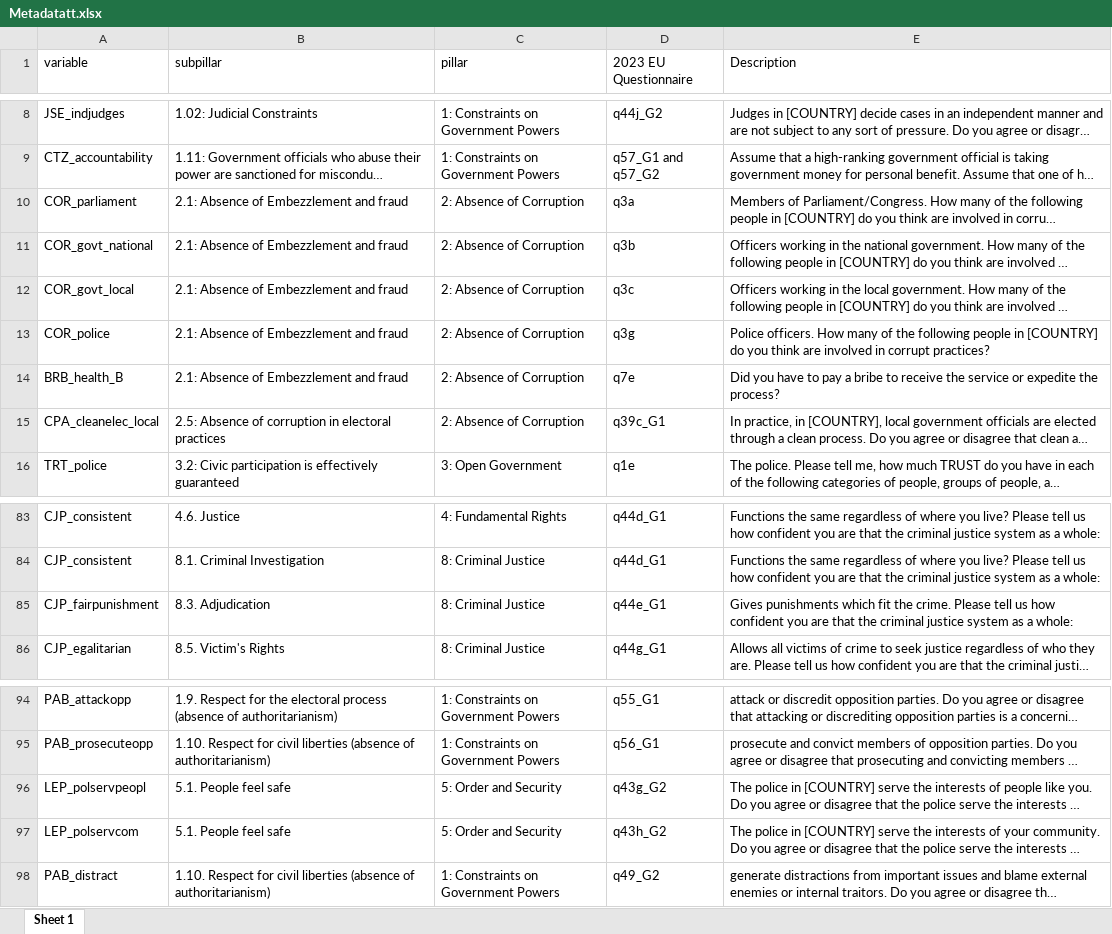
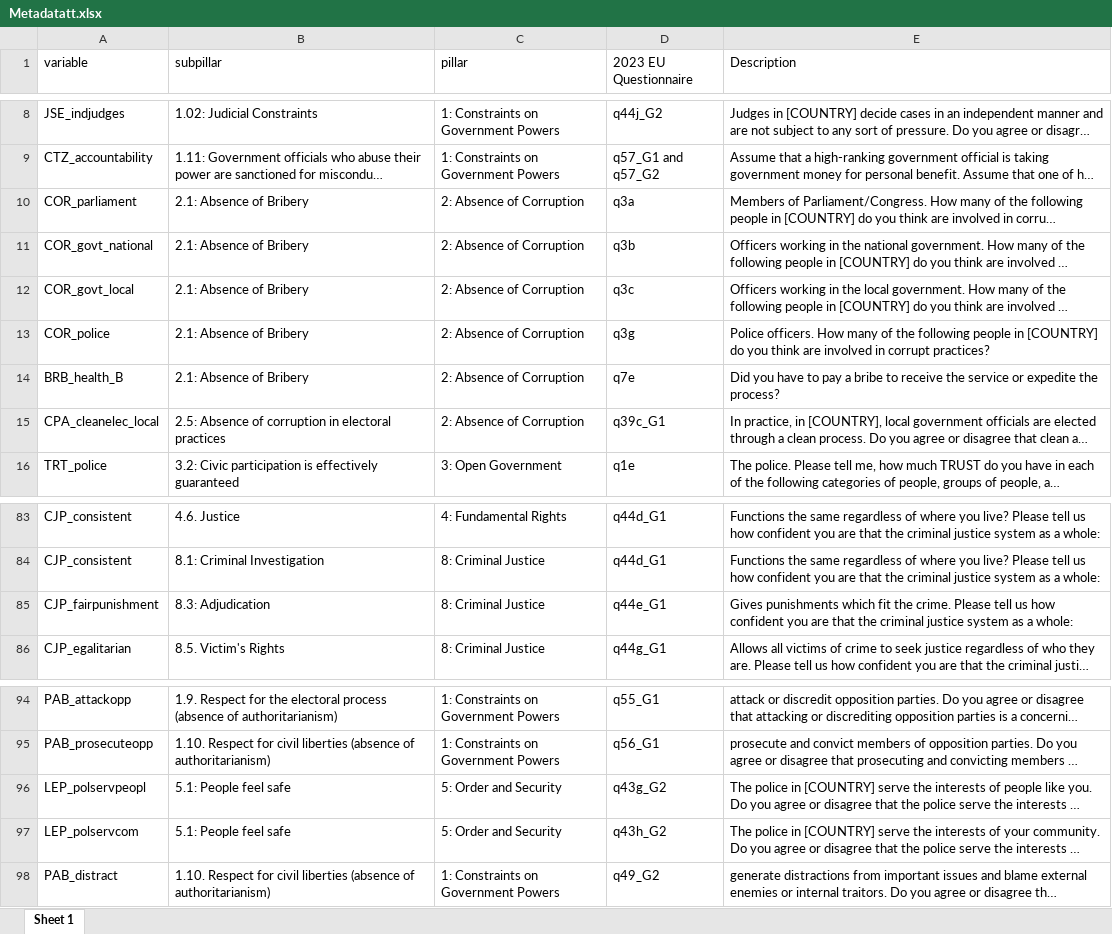
Before and after one commit to ctoruno/eu-data-validation, an Excel workbook: CD-valid/Input/Metadatatt.xlsx, sheet Sheet 1, drawn as a sheet; only a part is shown, gaps mark what is left out; long unchanged cells end in …; values as stored, in another font and other column widths than the file's, no borders; the diff covers the shown part only; the diff names each change by its address in the sheet, - before the commit and + after, or states it on an @@ line.

```diff
--- a/CD-valid/Input/Metadatatt.xlsx (sheet Sheet 1)
+++ b/CD-valid/Input/Metadatatt.xlsx (sheet Sheet 1)
-B10:B14 (subpillar): 2.1: Absence of Embezzlement and fraud
+B10:B14 (subpillar): 2.1: Absence of Bribery
-B84 (subpillar): 8.1. Criminal Investigation
+B84 (subpillar): 8.1: Criminal Investigation
-B85 (subpillar): 8.3. Adjudication
+B85 (subpillar): 8.3: Adjudication
-B96:B97 (subpillar): 5.1. People feel safe
+B96:B97 (subpillar): 5.1: People feel safe
```
Also changed, not shown: 27 edited cells elsewhere in this sheet, CD-valid/Input/Metadatatps.xlsx.
